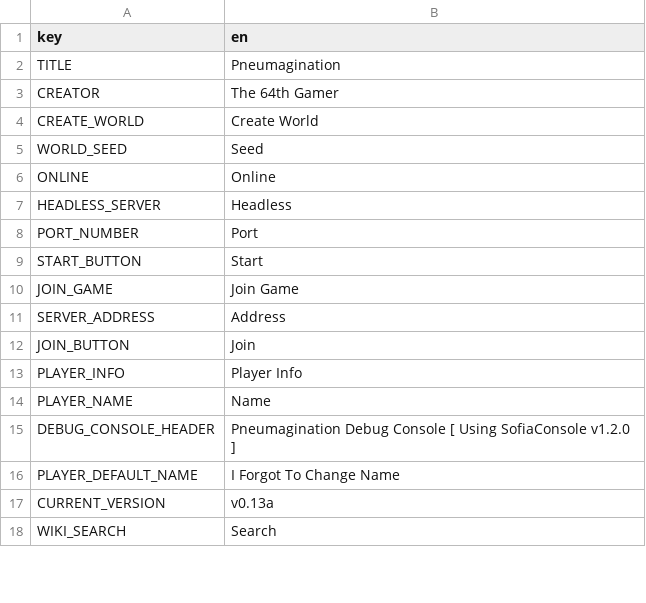
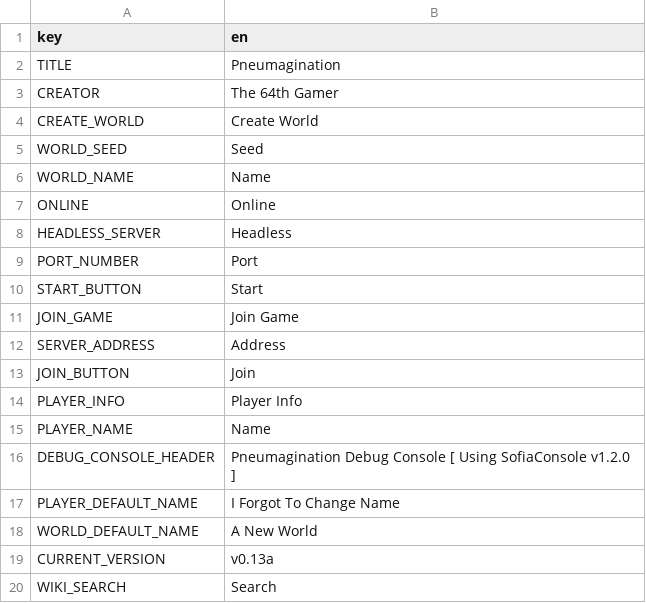
Before and after one commit to The64thGamer/Pneumagination-Old-Ver, a CSV file: Translations/translations.csv, drawn as a sheet; only a part is shown; the diff names each change by its address in the sheet, - before the commit and + after, or states it on an @@ line.

Commit message:
World info now saves in save folder

```diff
--- a/Translations/translations.csv
+++ b/Translations/translations.csv
+row 6: WORLD_NAME | Name
+row 18: WORLD_DEFAULT_NAME | A New World
```
Also changed, not shown: 6 other files.
